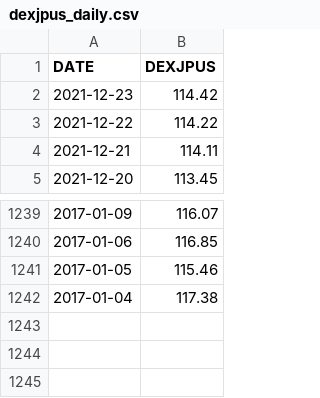
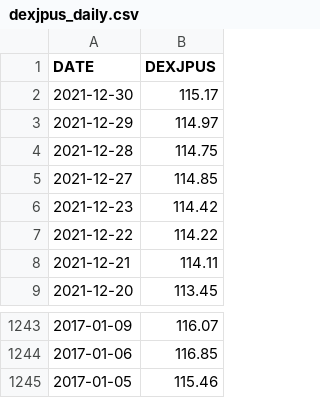
Before and after one commit to chanmoto/github.io, a CSV file: data/dexjpus_daily.csv, drawn as a sheet; only a part is shown, gaps mark what is left out.

```diff
--- a/data/dexjpus_daily.csv
+++ b/data/dexjpus_daily.csv
@@ -1,2 +1,6 @@
 DATE,DEXJPUS
+2021-12-30,115.17
+2021-12-29,114.97
+2021-12-28,114.75
+2021-12-27,114.85
 2021-12-23,114.42
@@ -1241,2 +1245 @@ DATE,DEXJPUS
 2017-01-05,115.46
-2017-01-04,117.38
```
Also changed, not shown: data/goldamgbd228nlbm_daily.csv, data/nikkei225_daily.csv, 3 other files.
